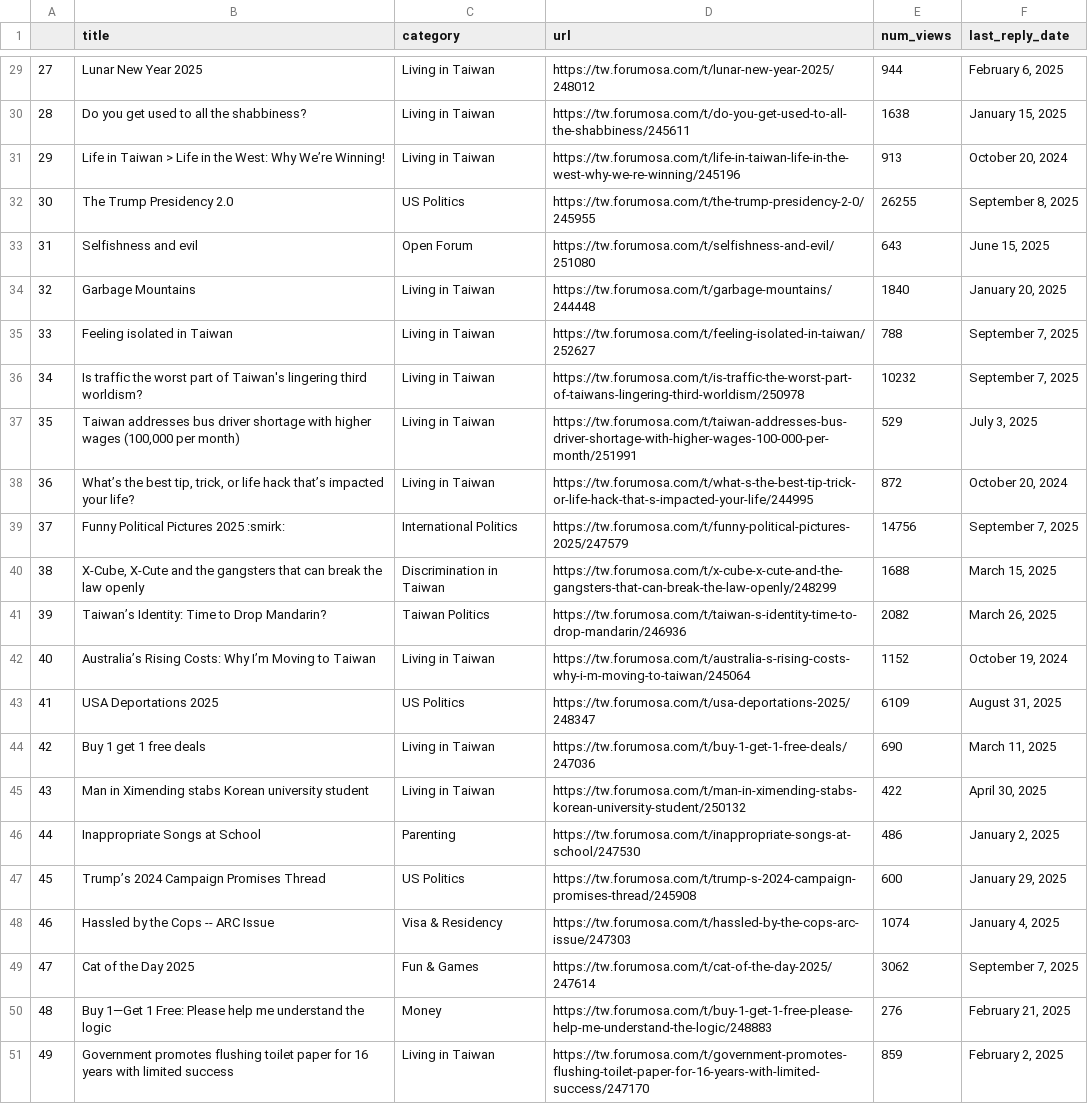
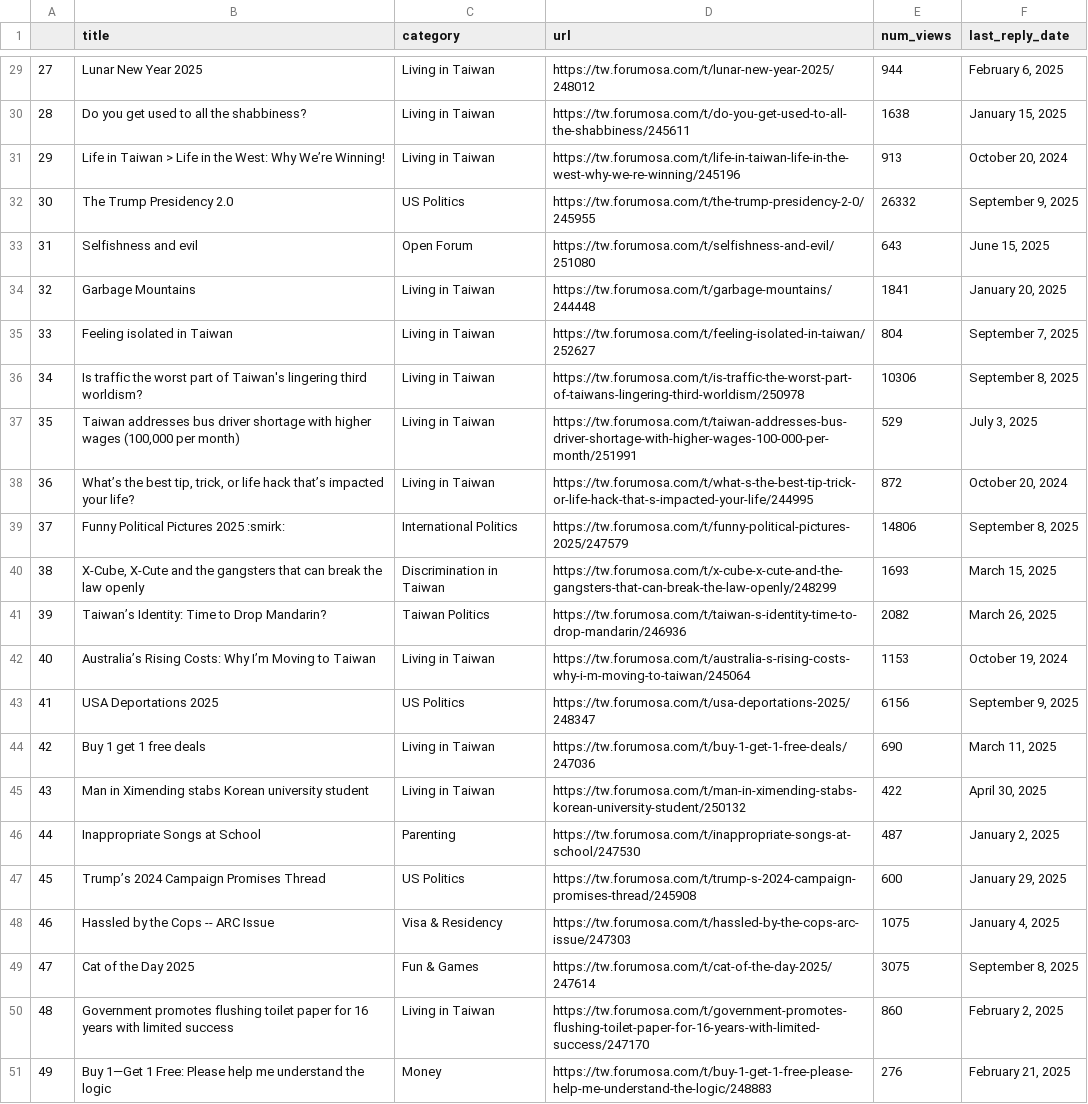
Before and after one commit to ssaanndwich/scrape-forumosa, a CSV file: forumosa-top-posts.csv, drawn as a sheet; only a part is shown, gaps mark what is left out; the diff covers the shown part only.

```diff
--- a/forumosa-top-posts.csv
+++ b/forumosa-top-posts.csv
@@ -31,21 +31,21 @@
 29,Life in Taiwan > Life in the West: Why We’re Winning!,Living in Taiwan,https://tw.forumosa.com/t/life-in-taiwan-life-in-the-west-why-we-re-winning/245196,913,"October 20, 2024"
-30,The Trump Presidency 2.0,US Politics,https://tw.forumosa.com/t/the-trump-presidency-2-0/245955,26255,"September 8, 2025"
+30,The Trump Presidency 2.0,US Politics,https://tw.forumosa.com/t/the-trump-presidency-2-0/245955,26332,"September 9, 2025"
 31,Selfishness and evil,Open Forum,https://tw.forumosa.com/t/selfishness-and-evil/251080,643,"June 15, 2025"
-32,Garbage Mountains,Living in Taiwan,https://tw.forumosa.com/t/garbage-mountains/244448,1840,"January 20, 2025"
-33,Feeling isolated in Taiwan,Living in Taiwan,https://tw.forumosa.com/t/feeling-isolated-in-taiwan/252627,788,"September 7, 2025"
-34,Is traffic the worst part of Taiwan's lingering third worldism?,Living in Taiwan,https://tw.forumosa.com/t/is-traffic-the-worst-part-of-taiwans-lingering-third-worldism/250978,10232,"September 7, 2025"
+32,Garbage Mountains,Living in Taiwan,https://tw.forumosa.com/t/garbage-mountains/244448,1841,"January 20, 2025"
+33,Feeling isolated in Taiwan,Living in Taiwan,https://tw.forumosa.com/t/feeling-isolated-in-taiwan/252627,804,"September 7, 2025"
+34,Is traffic the worst part of Taiwan's lingering third worldism?,Living in Taiwan,https://tw.forumosa.com/t/is-traffic-the-worst-part-of-taiwans-lingering-third-worldism/250978,10306,"September 8, 2025"
 35,"Taiwan addresses bus driver shortage with higher wages (100,000 per month)",Living in Taiwan,https://tw.forumosa.com/t/taiwan-addresses-bus-driver-shortage-with-higher-wages-100-000-per-month/251991,529,"July 3, 2025"
 36,"What’s the best tip, trick, or life hack that’s impacted your life?",Living in Taiwan,https://tw.forumosa.com/t/what-s-the-best-tip-trick-or-life-hack-that-s-impacted-your-life/244995,872,"October 20, 2024"
-37,Funny Political Pictures 2025 :smirk:,International Politics,https://tw.forumosa.com/t/funny-political-pictures-2025/247579,14756,"September 7, 2025"
-38,"X-Cube, X-Cute and the gangsters that can break the law openly",Discrimination in Taiwan,https://tw.forumosa.com/t/x-cube-x-cute-and-the-gangsters-that-can-break-the-law-openly/248299,1688,"March 15, 2025"
+37,Funny Political Pictures 2025 :smirk:,International Politics,https://tw.forumosa.com/t/funny-political-pictures-2025/247579,14806,"September 8, 2025"
+38,"X-Cube, X-Cute and the gangsters that can break the law openly",Discrimination in Taiwan,https://tw.forumosa.com/t/x-cube-x-cute-and-the-gangsters-that-can-break-the-law-openly/248299,1693,"March 15, 2025"
 39,Taiwan’s Identity: Time to Drop Mandarin?,Taiwan Politics,https://tw.forumosa.com/t/taiwan-s-identity-time-to-drop-mandarin/246936,2082,"March 26, 2025"
-40,Australia’s Rising Costs: Why I’m Moving to Taiwan,Living in Taiwan,https://tw.forumosa.com/t/australia-s-rising-costs-why-i-m-moving-to-taiwan/245064,1152,"October 19, 2024"
-41,USA Deportations 2025,US Politics,https://tw.forumosa.com/t/usa-deportations-2025/248347,6109,"August 31, 2025"
+40,Australia’s Rising Costs: Why I’m Moving to Taiwan,Living in Taiwan,https://tw.forumosa.com/t/australia-s-rising-costs-why-i-m-moving-to-taiwan/245064,1153,"October 19, 2024"
+41,USA Deportations 2025,US Politics,https://tw.forumosa.com/t/usa-deportations-2025/248347,6156,"September 9, 2025"
 42,Buy 1 get 1 free deals,Living in Taiwan,https://tw.forumosa.com/t/buy-1-get-1-free-deals/247036,690,"March 11, 2025"
 43,Man in Ximending stabs Korean university student,Living in Taiwan,https://tw.forumosa.com/t/man-in-ximending-stabs-korean-university-student/250132,422,"April 30, 2025"
-44,Inappropriate Songs at School,Parenting,https://tw.forumosa.com/t/inappropriate-songs-at-school/247530,486,"January 2, 2025"
+44,Inappropriate Songs at School,Parenting,https://tw.forumosa.com/t/inappropriate-songs-at-school/247530,487,"January 2, 2025"
 45,Trump’s 2024 Campaign Promises Thread,US Politics,https://tw.forumosa.com/t/trump-s-2024-campaign-promises-thread/245908,600,"January 29, 2025"
-46,Hassled by the Cops -- ARC Issue,Visa & Residency,https://tw.forumosa.com/t/hassled-by-the-cops-arc-issue/247303,1074,"January 4, 2025"
-47,Cat of the Day 2025,Fun & Games,https://tw.forumosa.com/t/cat-of-the-day-2025/247614,3062,"September 7, 2025"
-48,Buy 1—Get 1 Free: Please help me understand the logic,Money,https://tw.forumosa.com/t/buy-1-get-1-free-please-help-me-understand-the-logic/248883,276,"February 21, 2025"
-49,Government promotes flushing toilet paper for 16 years with limited success,Living in Taiwan,https://tw.forumosa.com/t/government-promotes-flushing-toilet-paper-for-16-years-with-limited-success/247170,859,"February 2, 2025"
+46,Hassled by the Cops -- ARC Issue,Visa & Residency,https://tw.forumosa.com/t/hassled-by-the-cops-arc-issue/247303,1075,"January 4, 2025"
+47,Cat of the Day 2025,Fun & Games,https://tw.forumosa.com/t/cat-of-the-day-2025/247614,3075,"September 8, 2025"
+48,Government promotes flushing toilet paper for 16 years with limited success,Living in Taiwan,https://tw.forumosa.com/t/government-promotes-flushing-toilet-paper-for-16-years-with-limited-success/247170,860,"February 2, 2025"
+49,Buy 1—Get 1 Free: Please help me understand the logic,Money,https://tw.forumosa.com/t/buy-1-get-1-free-please-help-me-understand-the-logic/248883,276,"February 21, 2025"
```
Also changed, not shown: 11 edited cells elsewhere in this file.
